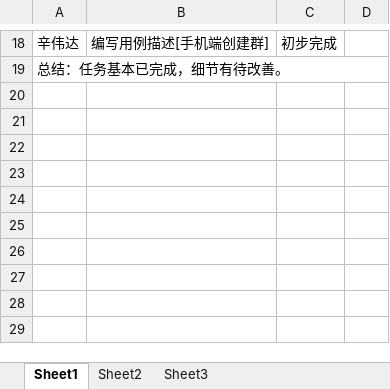
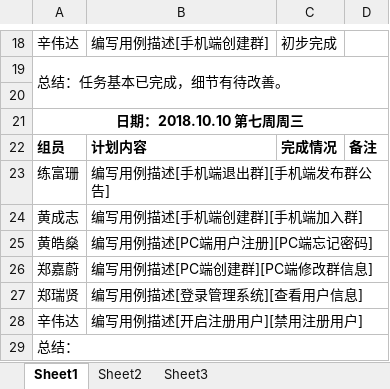
Before and after one commit to gdqy-it/soft162-163, an Excel workbook: 第02组/项目计划表.xlsx, sheet Sheet1, drawn as a sheet; only a part is shown, gaps mark what is left out; values as stored, in another font and other column widths than the file's, no borders; the diff names each change by its address in the sheet, - before the commit and + after, or states it on an @@ line.

```diff
--- a/第02组/项目计划表.xlsx (sheet Sheet1)
+++ b/第02组/项目计划表.xlsx (sheet Sheet1)
+row 20: (empty)
+row 21: 日期：2018.10.10 第七周周三
+row 22: 组员 | 计划内容 | 完成情况 | 备注
+row 23: 练富珊 | 编写用例描述[手机端退出群][手机端发布群公告]
+row 24: 黄成志 | 编写用例描述[手机端创建群][手机端加入群]
+row 25: 黄皓燊 | 编写用例描述[PC端用户注册][PC端忘记密码]
+row 26: 郑嘉蔚 | 编写用例描述[PC端创建群][PC端修改群信息]
+row 27: 郑瑞贤 | 编写用例描述[登录管理系统][查看用户信息]
+row 28: 辛伟达 | 编写用例描述[开启注册用户][禁用注册用户]
+row 29: 总结：
```
Also changed, not shown: 1 other file.
